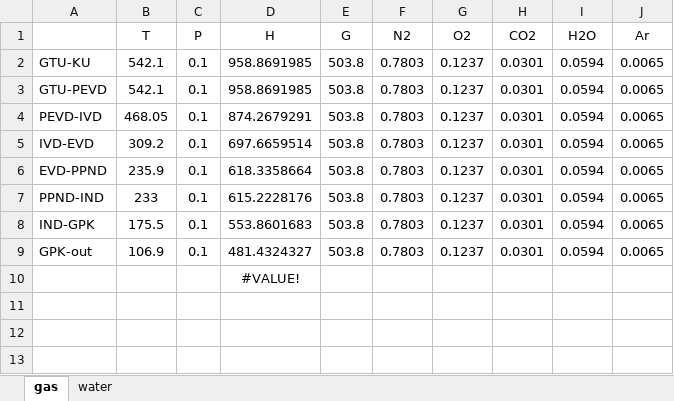
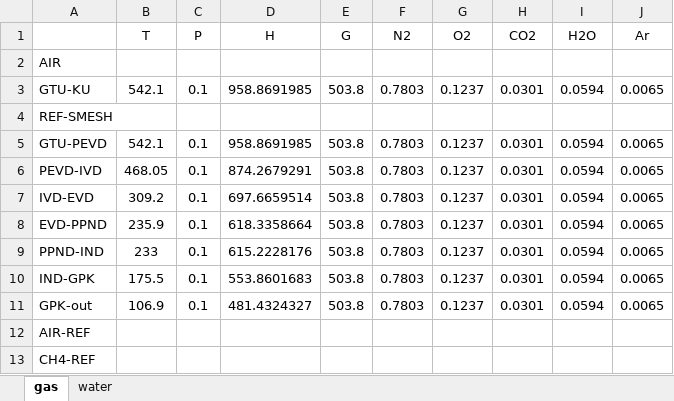
Before and after one commit to maksimovia/GZ, an Excel workbook: streams0.xlsx, sheet gas, drawn as a sheet; values as stored, in another font and other column widths than the file's, no borders; removed rows and columns are numbered as before the commit, all else as after; the diff names each change by its address in the sheet, - before the commit and + after, or states it on an @@ line.

```diff
--- a/streams0.xlsx (sheet gas)
+++ b/streams0.xlsx (sheet gas)
+row 2: AIR
+row 4: REF-SMESH
-row 10:  |  |  | #VALUE!
+row 12: AIR-REF
+row 13: CH4-REF
```
Also changed, not shown: sheet water, formulas that keep their value, streams.xlsx, 2 other files.
